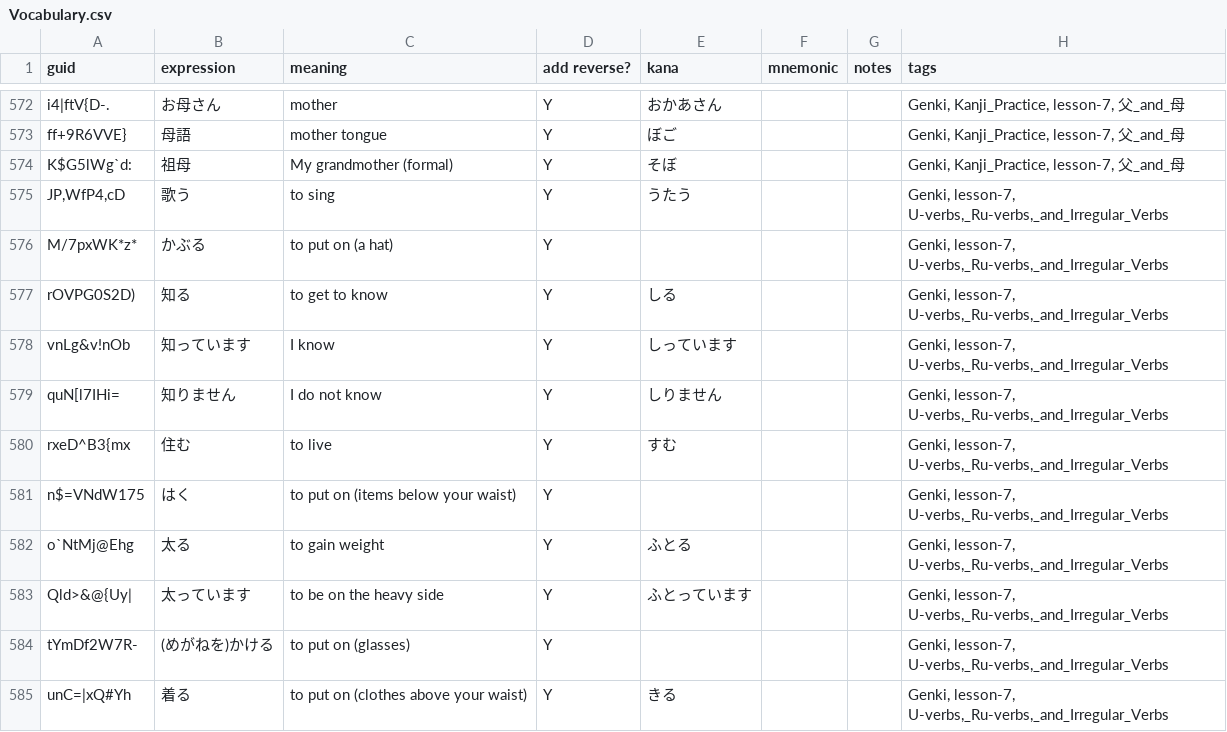
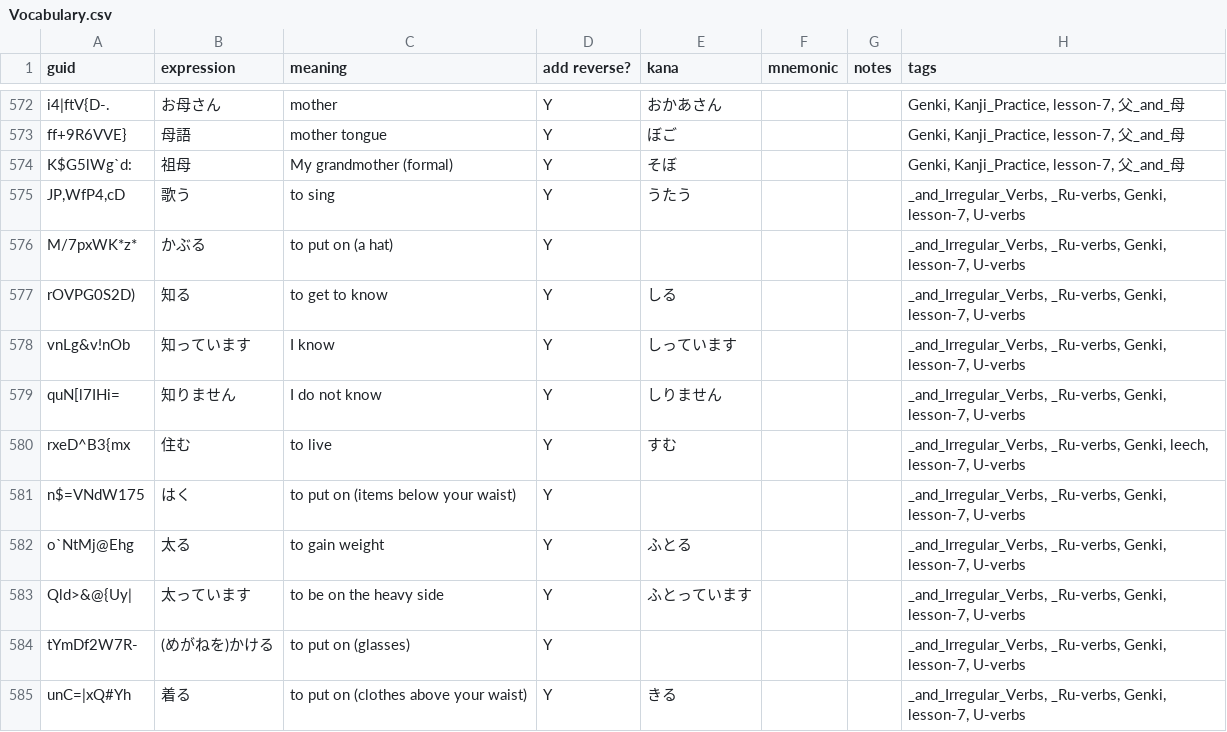
Before and after one commit to justin/anki-templates, a CSV file: src/data/Vocabulary.csv, drawn as a sheet; only a part is shown, gaps mark what is left out; the diff covers the shown part only.

```diff
--- a/src/data/Vocabulary.csv
+++ b/src/data/Vocabulary.csv
@@ -574,12 +574,12 @@ ff+9R6VVE},母語,mother tongue,Y,ぼご,,,"Genki, Kanji_Practice, lesson-7, 父
 K$G5lWg`d:,祖母,My grandmother (formal),Y,そぼ,,,"Genki, Kanji_Practice, lesson-7, 父_and_母"
-"JP,WfP4,cD",歌う,to sing,Y,うたう,,,"Genki, lesson-7, U-verbs,_Ru-verbs,_and_Irregular_Verbs"
-M/7pxWK*z*,かぶる,to put on (a hat),Y,,,,"Genki, lesson-7, U-verbs,_Ru-verbs,_and_Irregular_Verbs"
-rOVPG0S2D),知る,to get to know,Y,しる,,,"Genki, lesson-7, U-verbs,_Ru-verbs,_and_Irregular_Verbs"
-vnLg&v!nOb,知っています,I know,Y,しっています,,,"Genki, lesson-7, U-verbs,_Ru-verbs,_and_Irregular_Verbs"
-quN[l7IHi=,知りません,I do not know,Y,しりません,,,"Genki, lesson-7, U-verbs,_Ru-verbs,_and_Irregular_Verbs"
-rxeD^B3{mx,住む,to live,Y,すむ,,,"Genki, lesson-7, U-verbs,_Ru-verbs,_and_Irregular_Verbs"
-n$=VNdW175,はく,to put on (items below your waist),Y,,,,"Genki, lesson-7, U-verbs,_Ru-verbs,_and_Irregular_Verbs"
-o`NtMj@Ehg,太る,to gain weight,Y,ふとる,,,"Genki, lesson-7, U-verbs,_Ru-verbs,_and_Irregular_Verbs"
-Qld>&@{Uy|,太っています,to be on the heavy side,Y,ふとっています,,,"Genki, lesson-7, U-verbs,_Ru-verbs,_and_Irregular_Verbs"
-tYmDf2W7R-,(めがねを)かける,to put on (glasses),Y,,,,"Genki, lesson-7, U-verbs,_Ru-verbs,_and_Irregular_Verbs"
-unC=|xQ#Yh,着る,to put on (clothes above your waist),Y,きる,,,"Genki, lesson-7, U-verbs,_Ru-verbs,_and_Irregular_Verbs"
+"JP,WfP4,cD",歌う,to sing,Y,うたう,,,"_and_Irregular_Verbs, _Ru-verbs, Genki, lesson-7, U-verbs"
+M/7pxWK*z*,かぶる,to put on (a hat),Y,,,,"_and_Irregular_Verbs, _Ru-verbs, Genki, lesson-7, U-verbs"
+rOVPG0S2D),知る,to get to know,Y,しる,,,"_and_Irregular_Verbs, _Ru-verbs, Genki, lesson-7, U-verbs"
+vnLg&v!nOb,知っています,I know,Y,しっています,,,"_and_Irregular_Verbs, _Ru-verbs, Genki, lesson-7, U-verbs"
+quN[l7IHi=,知りません,I do not know,Y,しりません,,,"_and_Irregular_Verbs, _Ru-verbs, Genki, lesson-7, U-verbs"
+rxeD^B3{mx,住む,to live,Y,すむ,,,"_and_Irregular_Verbs, _Ru-verbs, Genki, leech, lesson-7, U-verbs"
+n$=VNdW175,はく,to put on (items below your waist),Y,,,,"_and_Irregular_Verbs, _Ru-verbs, Genki, lesson-7, U-verbs"
+o`NtMj@Ehg,太る,to gain weight,Y,ふとる,,,"_and_Irregular_Verbs, _Ru-verbs, Genki, lesson-7, U-verbs"
+Qld>&@{Uy|,太っています,to be on the heavy side,Y,ふとっています,,,"_and_Irregular_Verbs, _Ru-verbs, Genki, lesson-7, U-verbs"
+tYmDf2W7R-,(めがねを)かける,to put on (glasses),Y,,,,"_and_Irregular_Verbs, _Ru-verbs, Genki, lesson-7, U-verbs"
+unC=|xQ#Yh,着る,to put on (clothes above your waist),Y,きる,,,"_and_Irregular_Verbs, _Ru-verbs, Genki, lesson-7, U-verbs"
```
Also changed, not shown: 52 edited cells elsewhere in this file, src/data/Japanese - Kanji.csv, src/data/Verb Conjugations.csv.
